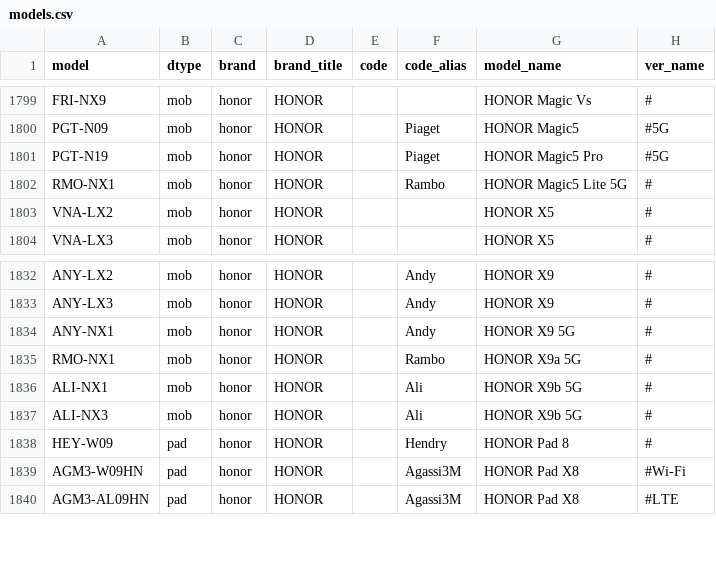
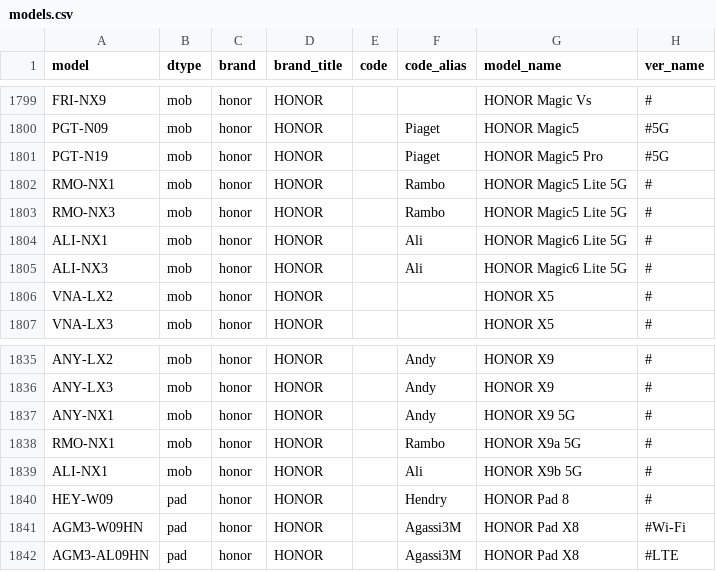
Before and after one commit to KHwang9883/MobileModels, a CSV file: scripts/models.csv, drawn as a sheet; only a part is shown, gaps mark what is left out; removed rows and columns are numbered as before the commit, all else as after; the diff names each change by its address in the sheet, - before the commit and + after, or states it on an @@ line.

Commit message:
[honor_global_en] Add HONOR Magic6 Lite 5G

```diff
--- a/scripts/models.csv
+++ b/scripts/models.csv
+row 1803: RMO-NX3 | mob | honor | HONOR |  | Rambo | HONOR Magic5 Lite 5G | #
+row 1804: ALI-NX1 | mob | honor | HONOR |  | Ali | HONOR Magic6 Lite 5G | #
+row 1805: ALI-NX3 | mob | honor | HONOR |  | Ali | HONOR Magic6 Lite 5G | #
-row 1837: ALI-NX3 | mob | honor | HONOR |  | Ali | HONOR X9b 5G | #
```
Also changed, not shown: 2 other files.
